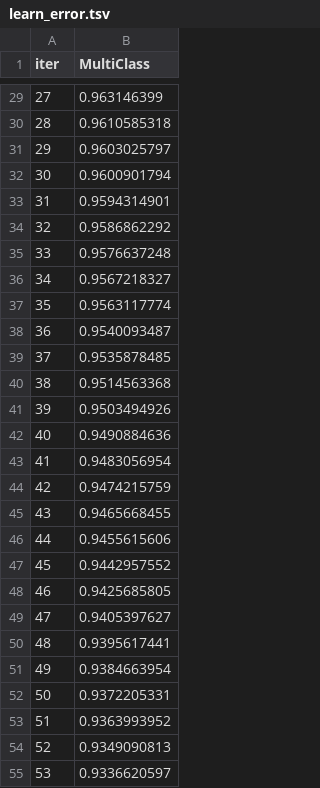
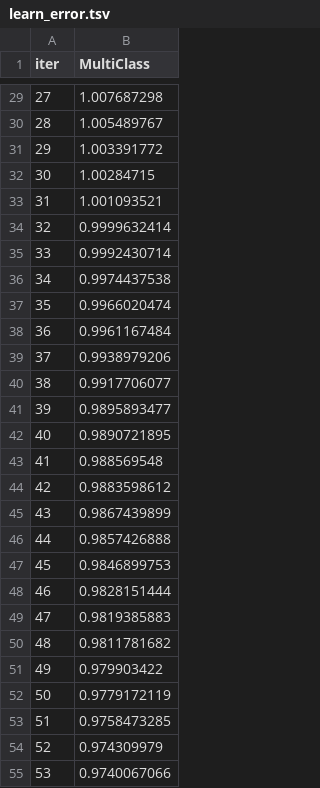
Before and after one commit to Aalli-Talpur/football-match-outcome-prediction, a TSV file: Notebook/catboost_info/learn_error.tsv, drawn as a sheet; only a part is shown, gaps mark what is left out; the diff covers the shown part only.

```diff
--- a/Notebook/catboost_info/learn_error.tsv
+++ b/Notebook/catboost_info/learn_error.tsv
@@ -29,27 +29,27 @@ iter	MultiClass
-27	0.963146399
-28	0.9610585318
-29	0.9603025797
-30	0.9600901794
-31	0.9594314901
-32	0.9586862292
-33	0.9576637248
-34	0.9567218327
-35	0.9563117774
-36	0.9540093487
-37	0.9535878485
-38	0.9514563368
-39	0.9503494926
-40	0.9490884636
-41	0.9483056954
-42	0.9474215759
-43	0.9465668455
-44	0.9455615606
-45	0.9442957552
-46	0.9425685805
-47	0.9405397627
-48	0.9395617441
-49	0.9384663954
-50	0.9372205331
-51	0.9363993952
-52	0.9349090813
-53	0.9336620597
+27	1.007687298
+28	1.005489767
+29	1.003391772
+30	1.00284715
+31	1.001093521
+32	0.9999632414
+33	0.9992430714
+34	0.9974437538
+35	0.9966020474
+36	0.9961167484
+37	0.9938979206
+38	0.9917706077
+39	0.9895893477
+40	0.9890721895
+41	0.988569548
+42	0.9883598612
+43	0.9867439899
+44	0.9857426888
+45	0.9846899753
+46	0.9828151444
+47	0.9819385883
+48	0.9811781682
+49	0.979903422
+50	0.9779172119
+51	0.9758473285
+52	0.974309979
+53	0.9740067066
```
Also changed, not shown: 173 edited cells elsewhere in this file, Notebook/catboost_info/time_left.tsv, 3 other files.
